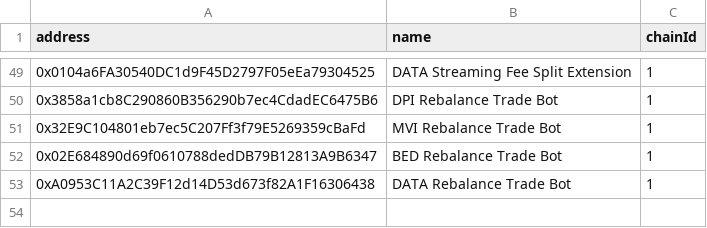
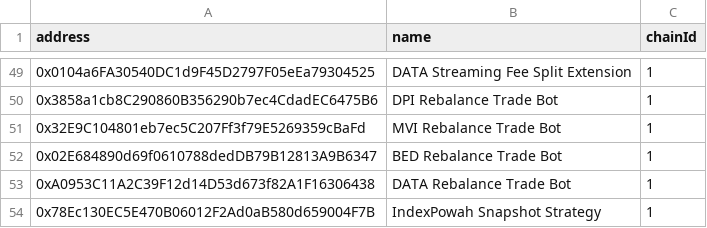
Before and after one commit to IndexCoop/address-book, a CSV file: engineering-address-book.csv, drawn as a sheet; only a part is shown, gaps mark what is left out; the diff names each change by its address in the sheet, - before the commit and + after, or states it on an @@ line.

Commit message:
add index-powah snapshot strategy address

```diff
--- a/engineering-address-book.csv
+++ b/engineering-address-book.csv
+row 54: 0x78Ec130EC5E470B06012F2Ad0aB580d659004F7B | IndexPowah Snapshot Strategy | 1
```
